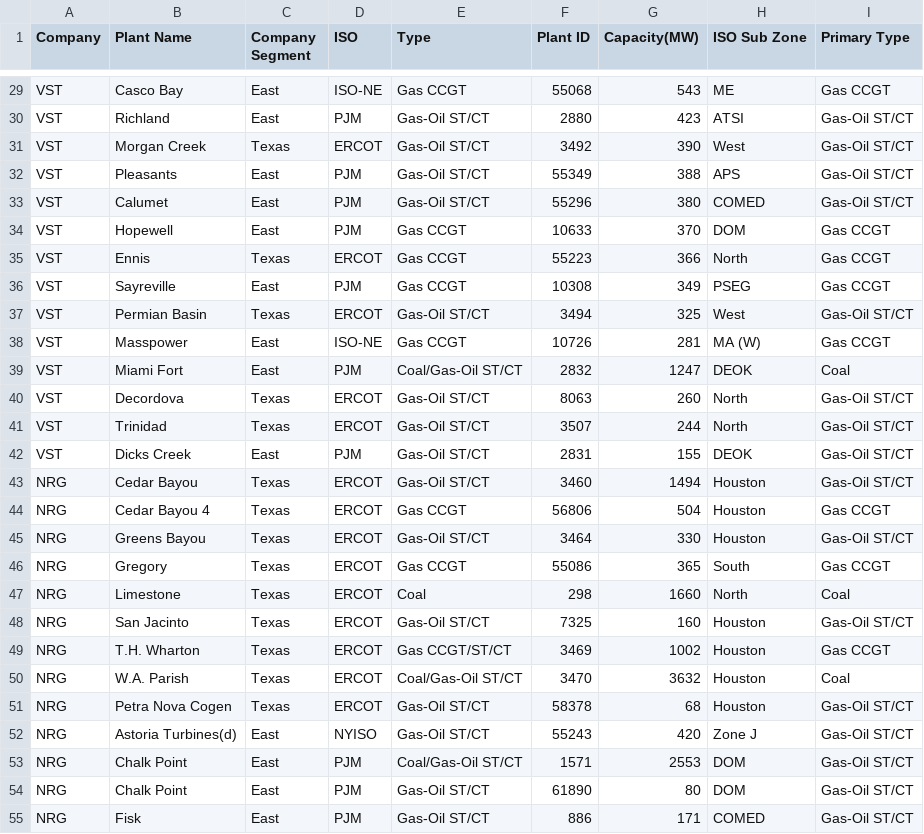
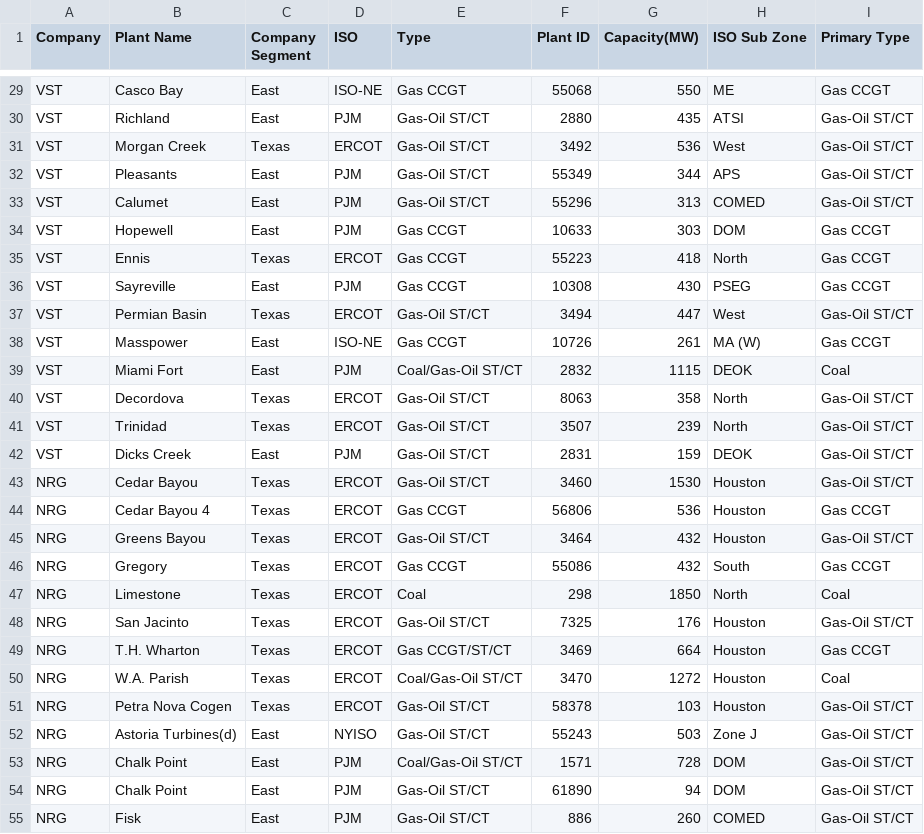
Before and after one commit to bhuv1p/Capacity-Dashboard, a CSV file: companies_key.csv, drawn as a sheet; only a part is shown, gaps mark what is left out; the diff covers the shown part only; the diff names each change by its address in the sheet, - before the commit and + after, or states it on an @@ line.

```diff
--- a/companies_key.csv
+++ b/companies_key.csv
-G29 (Capacity(MW)): 543
+G29 (Capacity(MW)): 550
-G30 (Capacity(MW)): 423
+G30 (Capacity(MW)): 435
-G31 (Capacity(MW)): 390
+G31 (Capacity(MW)): 536
-G32 (Capacity(MW)): 388
+G32 (Capacity(MW)): 344
-G33 (Capacity(MW)): 380
+G33 (Capacity(MW)): 313
-G34 (Capacity(MW)): 370
+G34 (Capacity(MW)): 303
-G35 (Capacity(MW)): 366
+G35 (Capacity(MW)): 418
-G36 (Capacity(MW)): 349
+G36 (Capacity(MW)): 430
-G37 (Capacity(MW)): 325
+G37 (Capacity(MW)): 447
-G38 (Capacity(MW)): 281
+G38 (Capacity(MW)): 261
-G39 (Capacity(MW)): 1247
+G39 (Capacity(MW)): 1115
-G40 (Capacity(MW)): 260
+G40 (Capacity(MW)): 358
-G41 (Capacity(MW)): 244
+G41 (Capacity(MW)): 239
-G42 (Capacity(MW)): 155
+G42 (Capacity(MW)): 159
-G43 (Capacity(MW)): 1494
+G43 (Capacity(MW)): 1530
-G44 (Capacity(MW)): 504
+G44 (Capacity(MW)): 536
-G45 (Capacity(MW)): 330
+G45 (Capacity(MW)): 432
-G46 (Capacity(MW)): 365
+G46 (Capacity(MW)): 432
-G47 (Capacity(MW)): 1660
+G47 (Capacity(MW)): 1850
-G48 (Capacity(MW)): 160
+G48 (Capacity(MW)): 176
-G49 (Capacity(MW)): 1002
+G49 (Capacity(MW)): 664
-G50 (Capacity(MW)): 3632
+G50 (Capacity(MW)): 1272
-G51 (Capacity(MW)): 68
+G51 (Capacity(MW)): 103
-G52 (Capacity(MW)): 420
+G52 (Capacity(MW)): 503
-G53 (Capacity(MW)): 2553
+G53 (Capacity(MW)): 728
-G54 (Capacity(MW)): 80
+G54 (Capacity(MW)): 94
-G55 (Capacity(MW)): 171
+G55 (Capacity(MW)): 260
```
Also changed, not shown: 84 edited cells elsewhere in this file.
